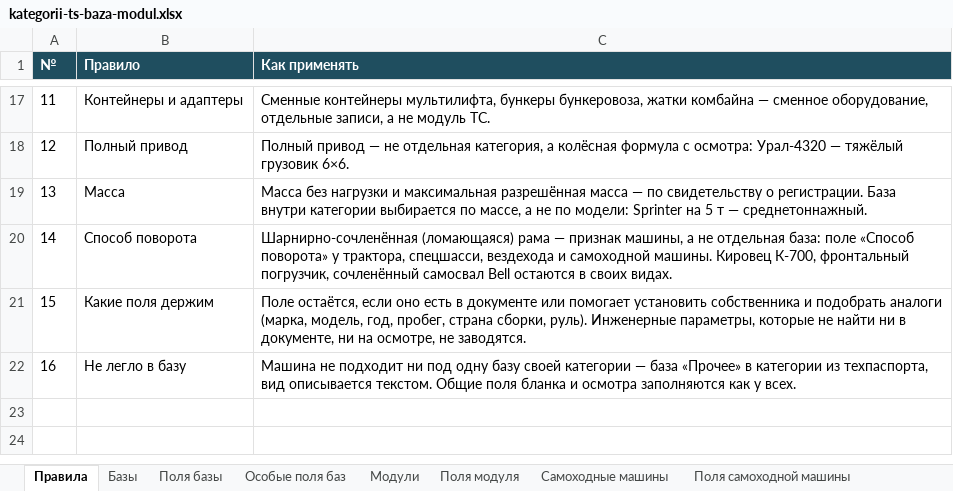
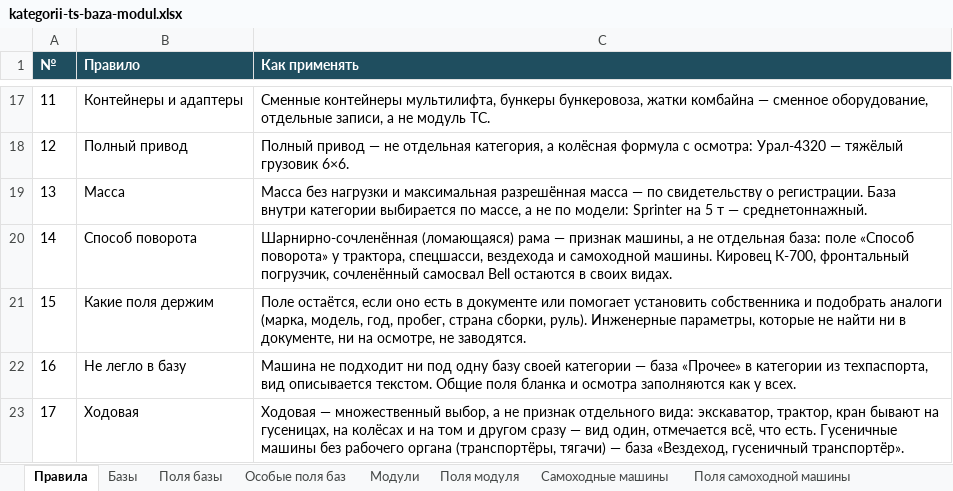
Before and after one commit to NMOsminnov-b-expert/inside, an Excel workbook: docs/kategorii-ts-baza-modul.xlsx, sheet Правила, drawn as a sheet; only a part is shown, gaps mark what is left out; values as stored, in another font and other column widths than the file's, no borders; the diff names each change by its address in the sheet, - before the commit and + after, or states it on an @@ line.

Commit message:
Категоризация ТС: ходовая множественным выбором
Ходовая стала множественным выбором: экскаватор, трактор и кран бывают
на гусеницах, на колёсах и на том и другом сразу. Пары видов, которые
различались только ходовой, склеены. База вездехода переименована в
«Вездеход, гусеничный транспортёр».

Подготовлено в Claude Code по задаче Осминова Н.

```diff
--- a/docs/kategorii-ts-baza-modul.xlsx (sheet Правила)
+++ b/docs/kategorii-ts-baza-modul.xlsx (sheet Правила)
+row 23: 17 | Ходовая | Ходовая — множественный выбор, а не признак отдельного вида: экскаватор, трактор, кран бывают на гусеницах, на колёсах и на том и другом сразу — вид один, отмечается всё, что есть. Гусеничные машины без рабочего органа (транспортёры, тягачи) — база «Вездеход, гусеничный транспортёр».
```
Also changed, not shown: sheet Самоходные машины, sheet Особые поля баз, sheet Поля самоходной машины, sheet Базы, 3 other files.
